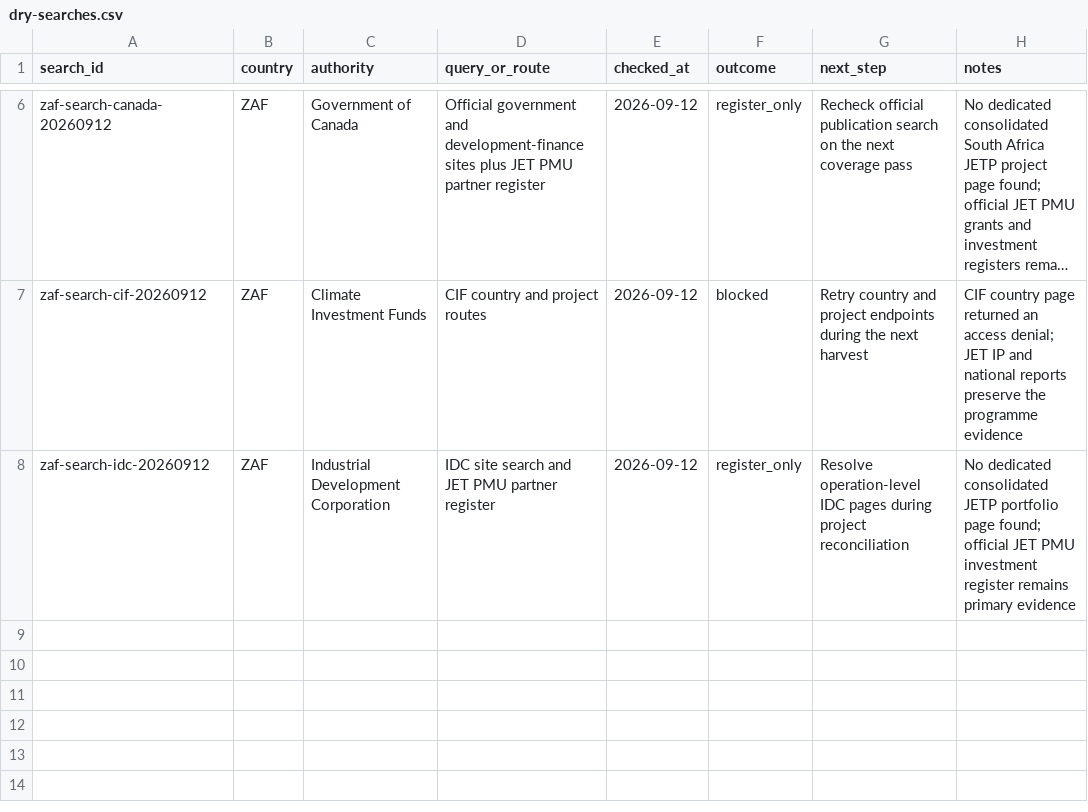
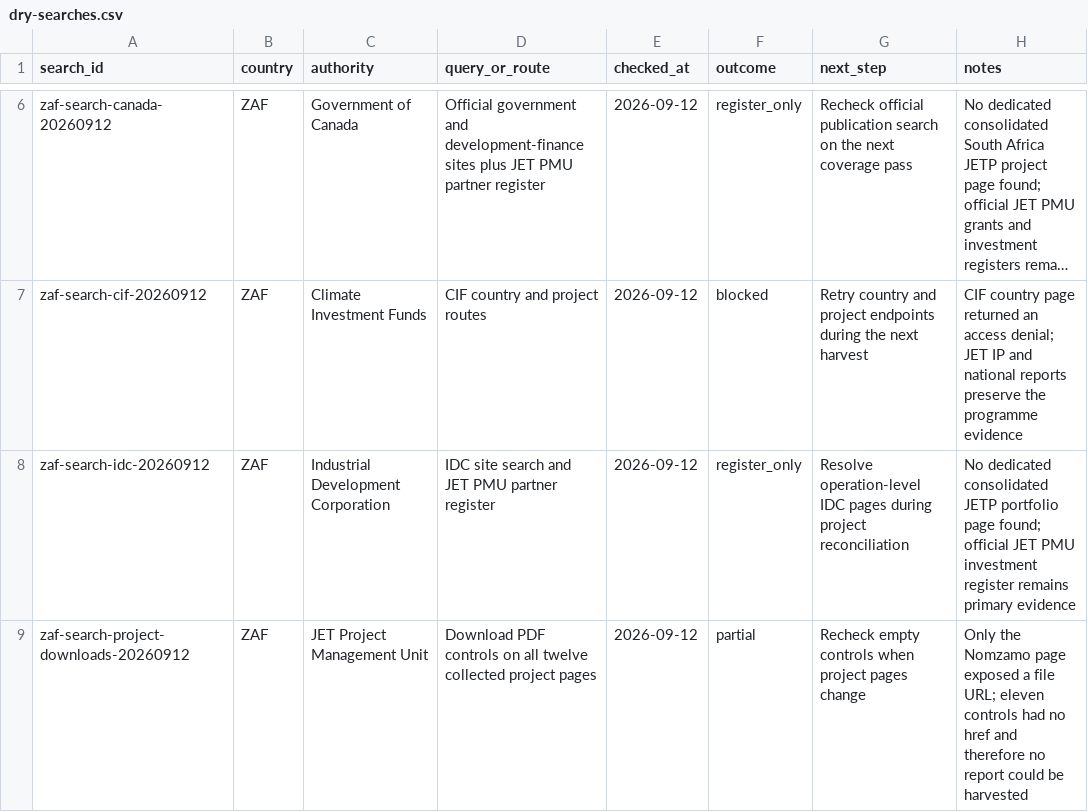
Before and after one commit to MinhHaDuong/climate-finance-het, a CSV file: data/jetp/dry-searches.csv, drawn as a sheet; only a part is shown, gaps mark what is left out; long unchanged cells end in ….

Commit message:
data(0717): consigner les rapports projet absents

```diff
--- a/data/jetp/dry-searches.csv
+++ b/data/jetp/dry-searches.csv
@@ -8 +8,2 @@ zaf-search-cif-20260912,ZAF,Climate Investment Funds,CIF country and project rou
 zaf-search-idc-20260912,ZAF,Industrial Development Corporation,IDC site search and JET PMU partner register,2026-09-12,register_only,Resolve operation-level IDC pages during project reconciliation,No dedicated consolidated JETP portfolio page found; official JET PMU investment register remains primary evidence
+zaf-search-project-downloads-20260912,ZAF,JET Project Management Unit,Download PDF controls on all twelve collected project pages,2026-09-12,partial,Recheck empty controls when project pages change,Only the Nomzamo page exposed a file URL; eleven controls had no href and therefore no report could be harvested
```
